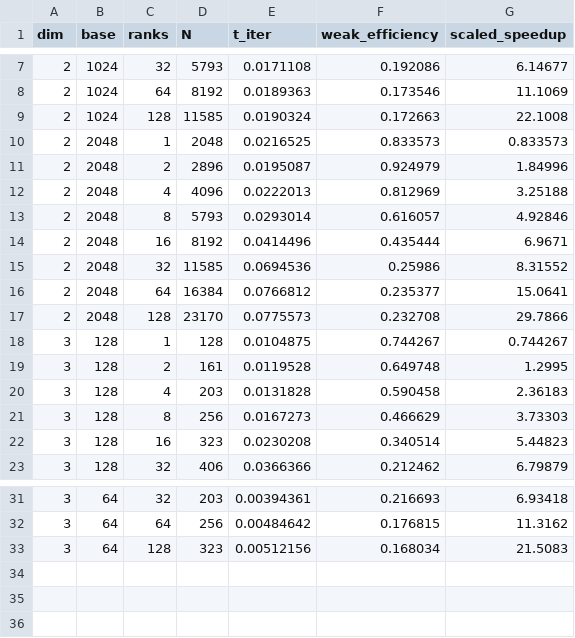
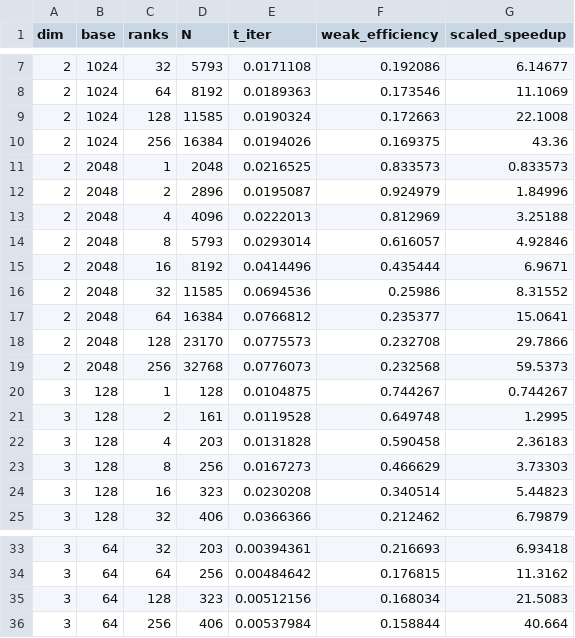
Before and after one commit to xtong629/dsa5208-cg-poisson, a CSV file: figures/tables/weak_scaling.csv, drawn as a sheet; only a part is shown, gaps mark what is left out; the diff names each change by its address in the sheet, - before the commit and + after, or states it on an @@ line.

```diff
--- a/figures/tables/weak_scaling.csv
+++ b/figures/tables/weak_scaling.csv
+row 10: 2 | 1024 | 256 | 16384 | 0.0194026 | 0.169375 | 43.36
+row 19: 2 | 2048 | 256 | 32768 | 0.0776073 | 0.232568 | 59.5373
+row 36: 3 | 64 | 256 | 406 | 0.00537984 | 0.158844 | 40.664
```
Also changed, not shown: 24 other files.
